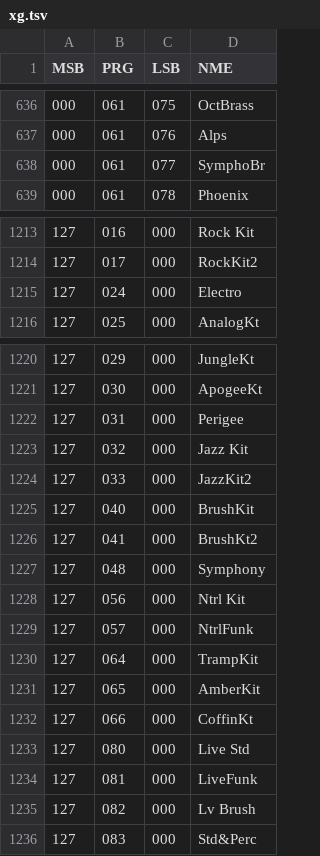
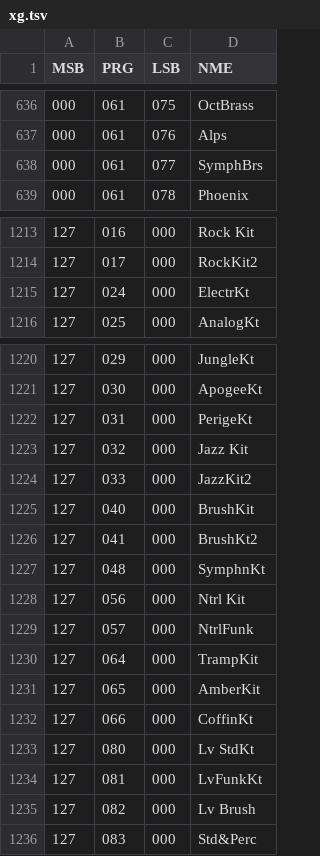
Before and after one commit to ltgcgo/octavia, a TSV file: data/bank/xg.tsv, drawn as a sheet; only a part is shown, gaps mark what is left out.

```diff
--- a/data/bank/xg.tsv
+++ b/data/bank/xg.tsv
@@ -637,3 +637,3 @@ MSB	PRG	LSB	NME
 000	061	076	Alps
-000	061	077	SymphoBr
+000	061	077	SymphBrs
 000	061	078	Phoenix
@@ -1214,3 +1214,3 @@ MSB	PRG	LSB	NME
 127	017	000	RockKit2
-127	024	000	Electro
+127	024	000	ElectrKt
 127	025	000	AnalogKt
@@ -1221,3 +1221,3 @@ MSB	PRG	LSB	NME
 127	030	000	ApogeeKt
-127	031	000	Perigee
+127	031	000	PerigeKt
 127	032	000	Jazz Kit
@@ -1226,3 +1226,3 @@ MSB	PRG	LSB	NME
 127	041	000	BrushKt2
-127	048	000	Symphony
+127	048	000	SymphnKt
 127	056	000	Ntrl Kit
@@ -1232,4 +1232,4 @@ MSB	PRG	LSB	NME
 127	066	000	CoffinKt
-127	080	000	Live Std
-127	081	000	LiveFunk
+127	080	000	Lv StdKt
+127	081	000	LvFunkKt
 127	082	000	Lv Brush
```
Also changed, not shown: data/bank/plg-150an.tsv, data/bank/plg-150dx.tsv, 20 other files.
